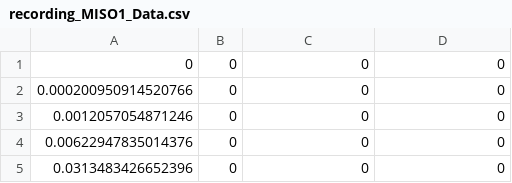
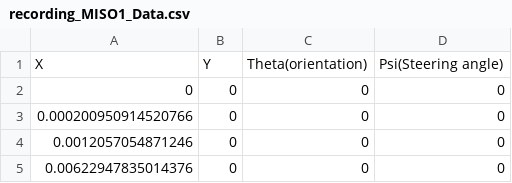
Before and after one commit to adrianbarradas/MEC-E-610, a CSV file: recording_MISO1_Data.csv, drawn as a sheet; only a part is shown; the shorter side is filled out with more unchanged rows.

Commit message:
Update recording_MISO1_Data.csv

```diff
--- a/recording_MISO1_Data.csv
+++ b/recording_MISO1_Data.csv
@@ -1 +1,2 @@
+X,Y,Theta(orientation), Psi(Steering angle)
 0,0,0,0
```
